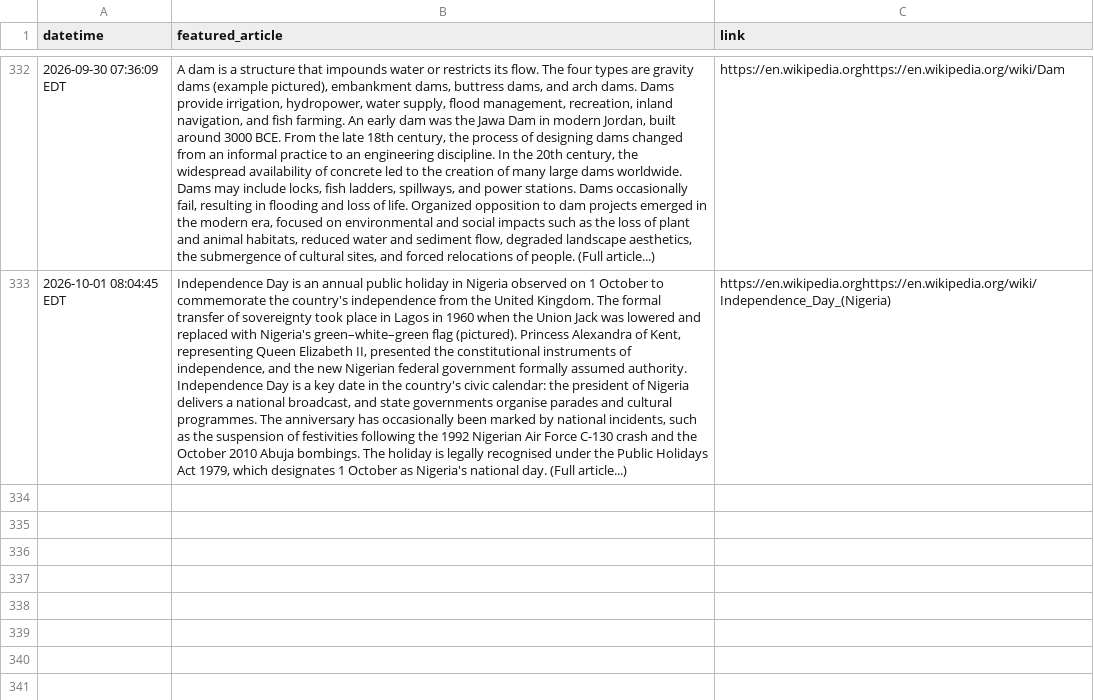
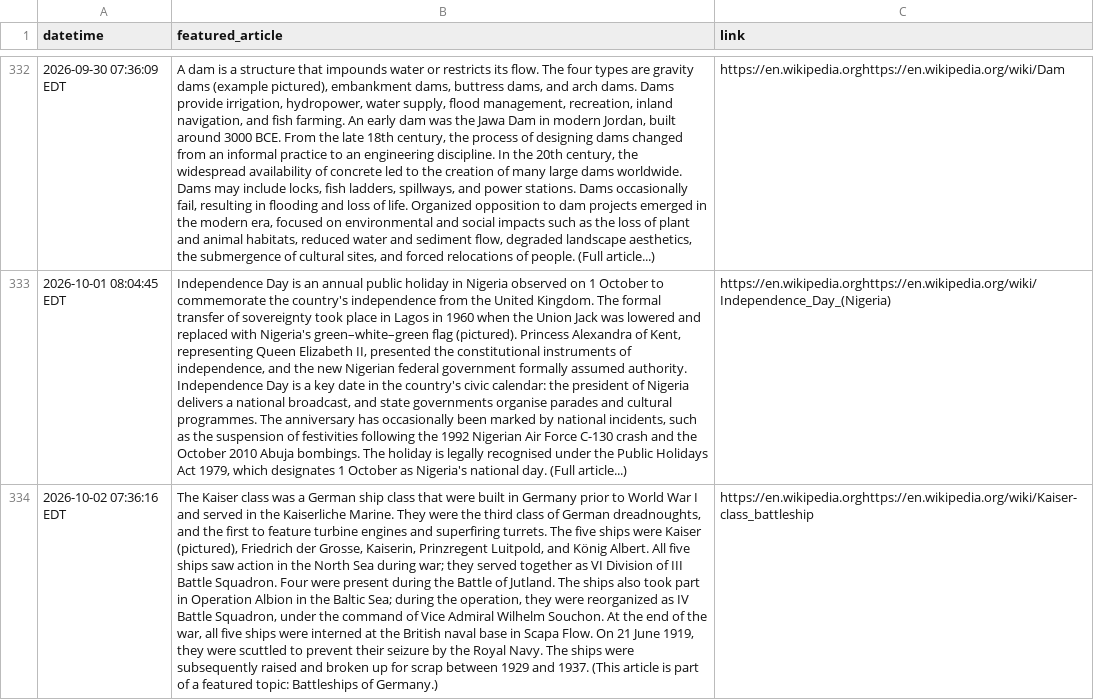
Before and after one commit to endri7k/wikipedia_daily, a CSV file: data/wikipedia_daily.csv, drawn as a sheet; only a part is shown, gaps mark what is left out; the diff names each change by its address in the sheet, - before the commit and + after, or states it on an @@ line.

```diff
--- a/data/wikipedia_daily.csv
+++ b/data/wikipedia_daily.csv
+row 334: 2026-10-02 07:36:16 EDT | The Kaiser class was a German ship class that were built in Germany prior to World War I and served in the Kaiserliche Marine. They were the third class of German dreadnoughts, and the first to feature turbine engines and superfiring turrets. The five ships were Kaiser (pictured), Friedrich der Grosse, Kaiserin, Prinzregent Luitpold, and König Albert. All five ships saw action in the North Sea during war; they served together as VI Division of III Battle Squadron. Four were present during the Battle of Jutland. The ships also took part in Operation Albion in the Baltic Sea; during the operation, they were reorganized as IV Battle Squadron, under the command of Vice Admiral Wilhelm Souchon. At the end of the war, all five ships were interned at the British naval base in Scapa Flow. On 21 June 1919, they were scuttled to prevent their seizure by the Royal Navy. The ships were subsequently raised and broken up for scrap between 1929 and 1937. (This article is part of a featured topic: Battleships of Germany.) | https://en.wikipedia.orghttps://en.wikipedia.org/wiki/Kaiser-class_battleship
```
